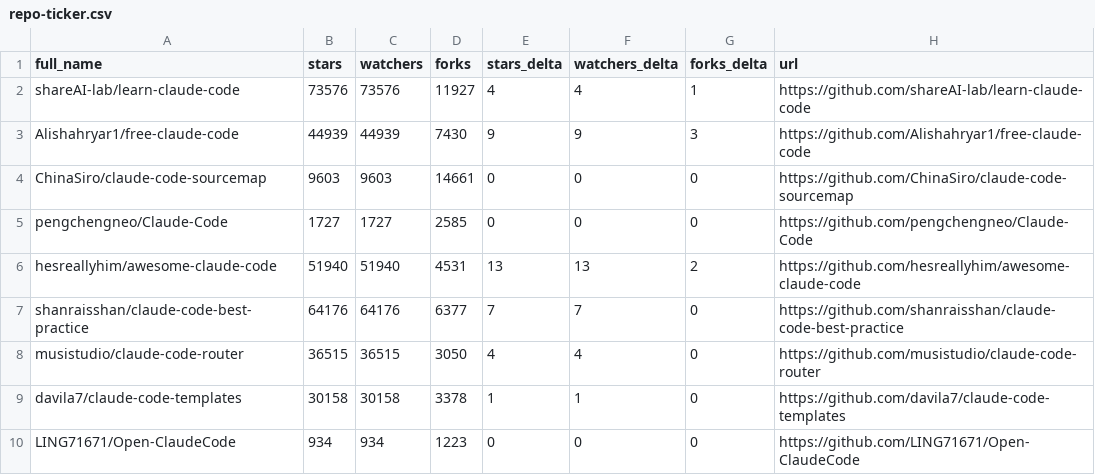
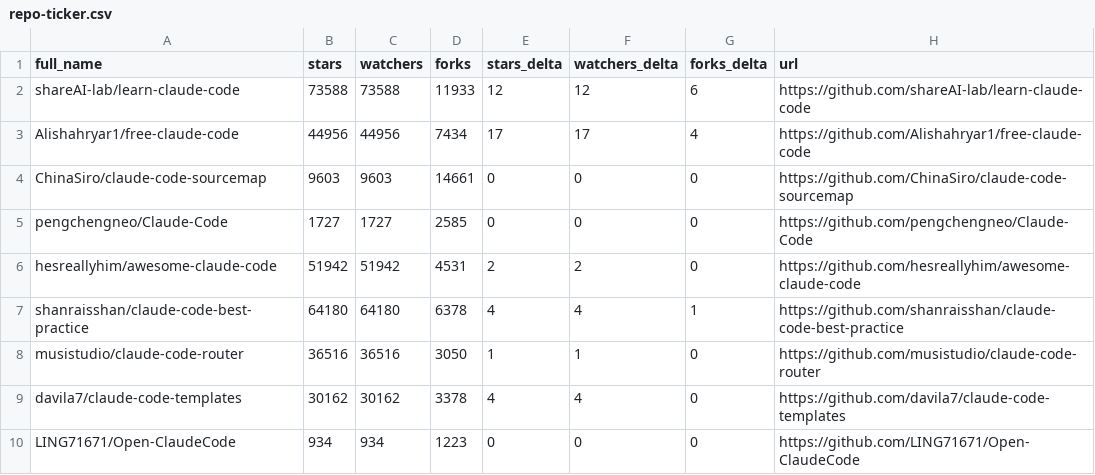
Before and after one commit to rickelsum/awesome-claude-code, a CSV file: data/repo-ticker.csv, drawn as a sheet; only a part is shown; the diff covers the shown part only.

```diff
--- a/data/repo-ticker.csv
+++ b/data/repo-ticker.csv
@@ -1,10 +1,10 @@
 full_name,stars,watchers,forks,stars_delta,watchers_delta,forks_delta,url
-shareAI-lab/learn-claude-code,73576,73576,11927,4,4,1,https://github.com/shareAI-lab/learn-claude-code
-Alishahryar1/free-claude-code,44939,44939,7430,9,9,3,https://github.com/Alishahryar1/free-claude-code
+shareAI-lab/learn-claude-code,73588,73588,11933,12,12,6,https://github.com/shareAI-lab/learn-claude-code
+Alishahryar1/free-claude-code,44956,44956,7434,17,17,4,https://github.com/Alishahryar1/free-claude-code
 ChinaSiro/claude-code-sourcemap,9603,9603,14661,0,0,0,https://github.com/ChinaSiro/claude-code-sourcemap
 pengchengneo/Claude-Code,1727,1727,2585,0,0,0,https://github.com/pengchengneo/Claude-Code
-hesreallyhim/awesome-claude-code,51940,51940,4531,13,13,2,https://github.com/hesreallyhim/awesome-claude-code
-shanraisshan/claude-code-best-practice,64176,64176,6377,7,7,0,https://github.com/shanraisshan/claude-code-best-practice
-musistudio/claude-code-router,36515,36515,3050,4,4,0,https://github.com/musistudio/claude-code-router
-davila7/claude-code-templates,30158,30158,3378,1,1,0,https://github.com/davila7/claude-code-templates
+hesreallyhim/awesome-claude-code,51942,51942,4531,2,2,0,https://github.com/hesreallyhim/awesome-claude-code
+shanraisshan/claude-code-best-practice,64180,64180,6378,4,4,1,https://github.com/shanraisshan/claude-code-best-practice
+musistudio/claude-code-router,36516,36516,3050,1,1,0,https://github.com/musistudio/claude-code-router
+davila7/claude-code-templates,30162,30162,3378,4,4,0,https://github.com/davila7/claude-code-templates
 LING71671/Open-ClaudeCode,934,934,1223,0,0,0,https://github.com/LING71671/Open-ClaudeCode
```
Also changed, not shown: 1 added row, 1 removed row, 3 moved rows and 139 edited cells elsewhere in this file, 2 other files.
